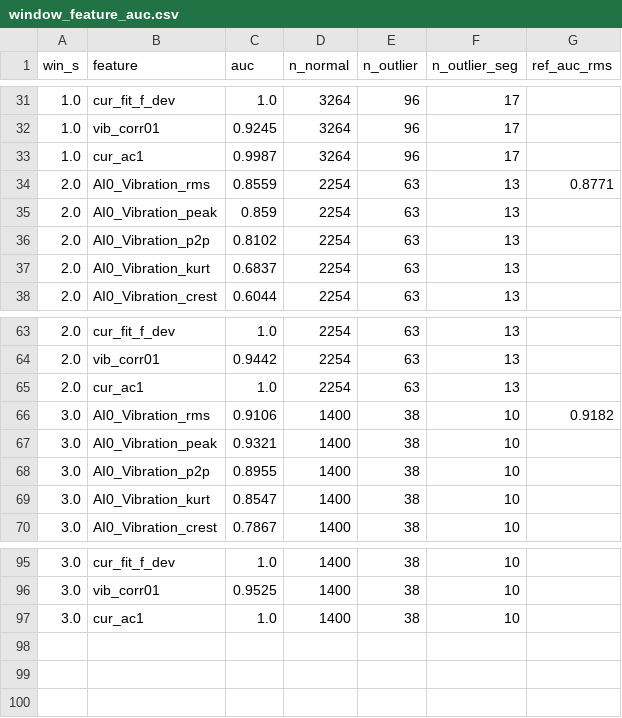
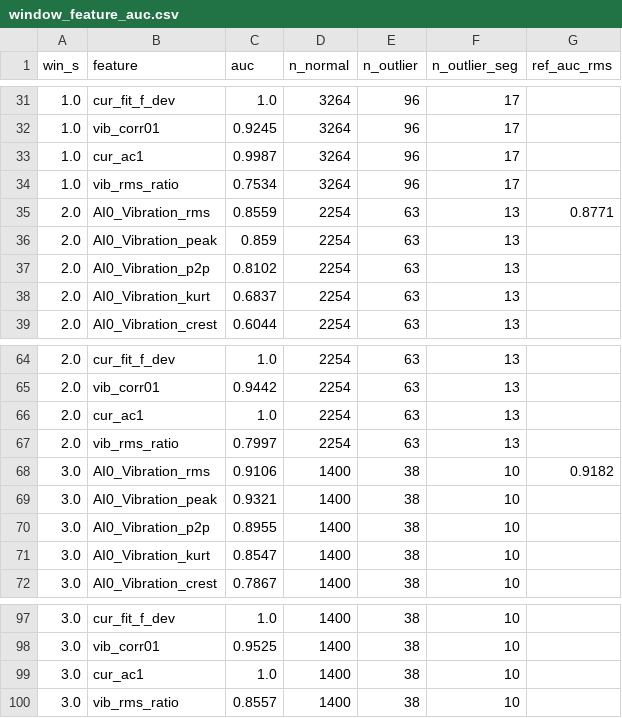
Before and after one commit to ChoeHyeongSoo/KAMP-Manufacturing-AI, a CSV file: results/11_window_features_CHS/window_feature_auc.csv, drawn as a sheet; only a part is shown, gaps mark what is left out; the diff names each change by its address in the sheet, - before the commit and + after, or states it on an @@ line.

Commit message:
feat(features): 상·하부 진동 RMS 비율 피처 추가
- vib_rms_ratio(윈도우 단위 AI0 rms / AI1 rms) 단독 AUC: 1초 0.7534, 2초 0.7997, 3초 0.8557
- 11_window_features.parquet 열 수 44→45, 모델 입력 피처 열 32→33
- smoke 지표 불변(allclose atol 1e-9): rule_rms_ai0_1s group_kfold_seg 평균 AUC 0.7864, time_block 평균 AUC 0.7786

```diff
--- a/results/11_window_features_CHS/window_feature_auc.csv
+++ b/results/11_window_features_CHS/window_feature_auc.csv
+row 34: 1.0 | vib_rms_ratio | 0.7534 | 3264 | 96 | 17
+row 67: 2.0 | vib_rms_ratio | 0.7997 | 2254 | 63 | 13
+row 100: 3.0 | vib_rms_ratio | 0.8557 | 1400 | 38 | 10
```
Also changed, not shown: 5 other files.
